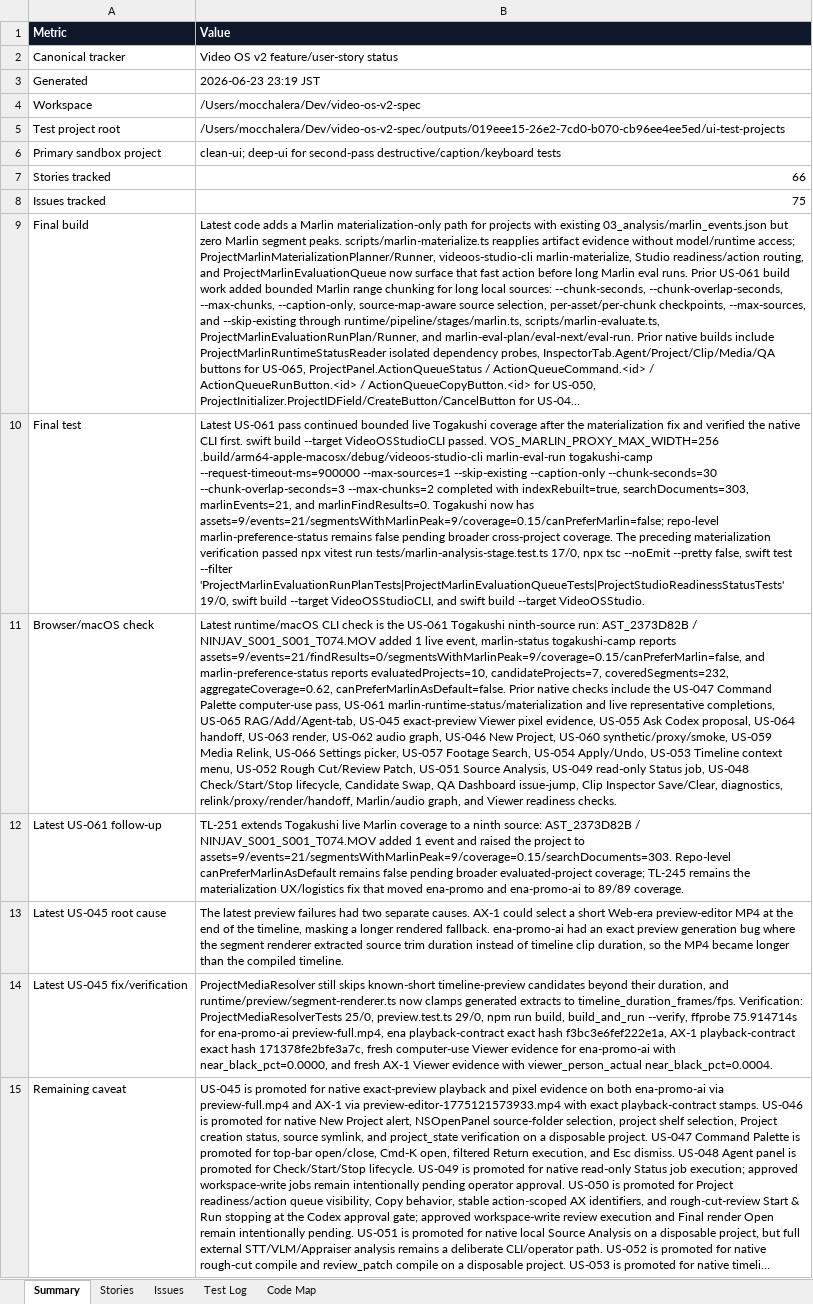
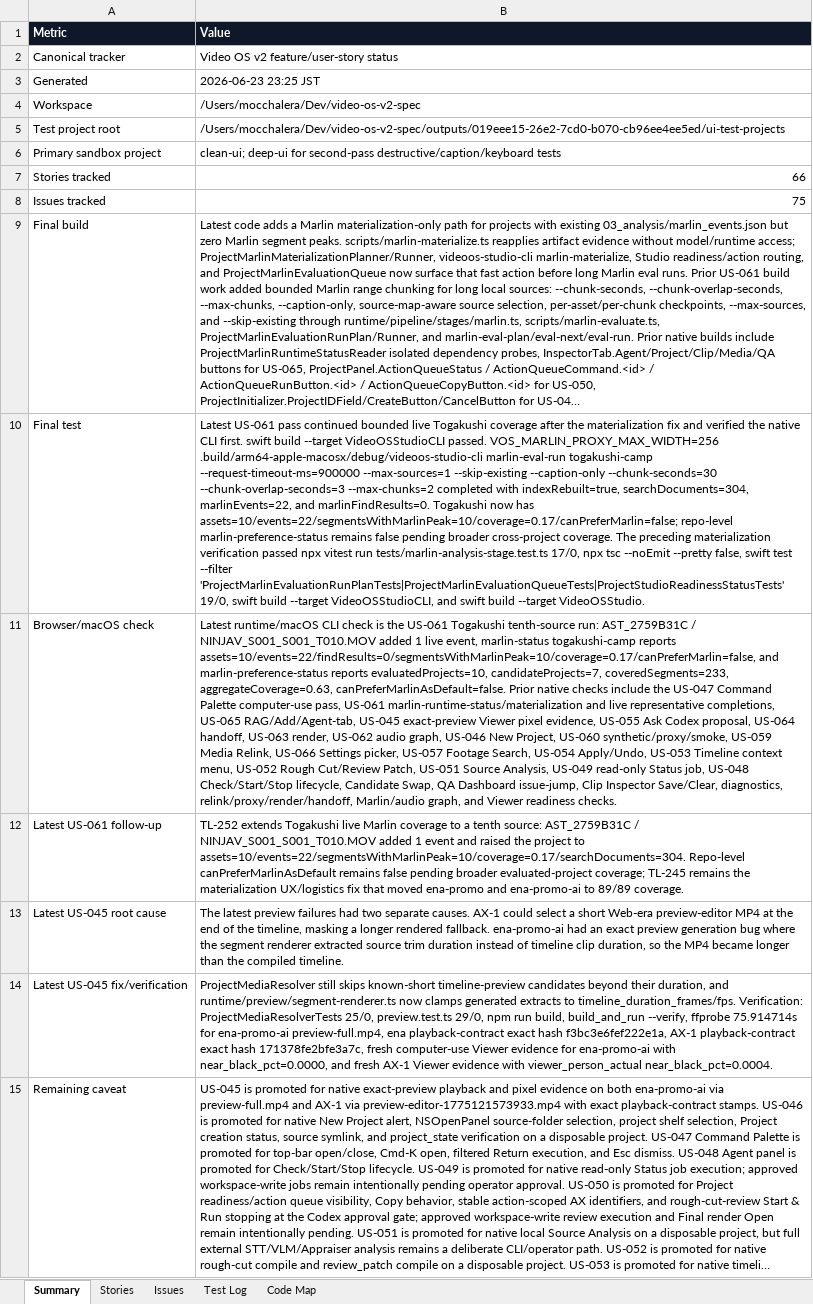
Before and after one commit to mocchalera/video-os-v2, an Excel workbook: outputs/019eee15-26e2-7cd0-b070-cb96ee4ee5ed/video-os-v2-feature-status.xlsx, sheet Summary, drawn as a sheet; long unchanged cells end in …; values as stored, in another font and other column widths than the file's, no borders; the diff names each change by its address in the sheet, - before the commit and + after, or states it on an @@ line.

Commit message:
Document Togakushi Marlin tenth source

```diff
--- a/outputs/019eee15-26e2-7cd0-b070-cb96ee4ee5ed/video-os-v2-feature-status.xlsx (sheet Summary)
+++ b/outputs/019eee15-26e2-7cd0-b070-cb96ee4ee5ed/video-os-v2-feature-status.xlsx (sheet Summary)
-B3 (Value): 2026-06-23 23:19 JST
+B3 (Value): 2026-06-23 23:25 JST
-B10 (Value): …with indexRebuilt=true, searchDocuments=303, marlinEvents=21, and marlinFindResults=0. Togakushi now has assets=9/events=21/segmentsWithMarlinPeak=9/coverage=0.15/canPreferMarlin=false; repo-level marlin-preference-status…
+B10 (Value): …with indexRebuilt=true, searchDocuments=304, marlinEvents=22, and marlinFindResults=0. Togakushi now has assets=10/events=22/segmentsWithMarlinPeak=10/coverage=0.17/canPreferMarlin=false; repo-level marlin-preference-status…
-B11 (Value): …US-061 Togakushi ninth-source run: AST_2373D82B / NINJAV_S001_S001_T074.MOV added 1 live event, marlin-status togakushi-camp reports assets=9/events=21/findResults=0/segmentsWithMarlinPeak=9/coverage=0.15/canPreferMarlin=false, and marlin-preference-status reports evaluatedProjects=10, candidateProjects=7, coveredSegments=232, aggregateCoverage=0.62, canPreferMarlinAsDefault=false. Prior…
+B11 (Value): …US-061 Togakushi tenth-source run: AST_2759B31C / NINJAV_S001_S001_T010.MOV added 1 live event, marlin-status togakushi-camp reports assets=10/events=22/findResults=0/segmentsWithMarlinPeak=10/coverage=0.17/canPreferMarlin=false, and marlin-preference-status reports evaluatedProjects=10, candidateProjects=7, coveredSegments=233, aggregateCoverage=0.63, canPreferMarlinAsDefault=false. Prior…
-B12 (Value): TL-251 extends Togakushi live Marlin coverage to a ninth source: AST_2373D82B / NINJAV_S001_S001_T074.MOV added 1 event and raised the project to assets=9/events=21/segmentsWithMarlinPeak=9/coverage=0.15/searchDocuments=303. Repo-level canPreferMarlinAsDefault…
+B12 (Value): TL-252 extends Togakushi live Marlin coverage to a tenth source: AST_2759B31C / NINJAV_S001_S001_T010.MOV added 1 event and raised the project to assets=10/events=22/segmentsWithMarlinPeak=10/coverage=0.17/searchDocuments=304. Repo-level canPreferMarlinAsDefault…
```
Also changed, not shown: sheet Test Log, sheet Stories, 5 other files.
